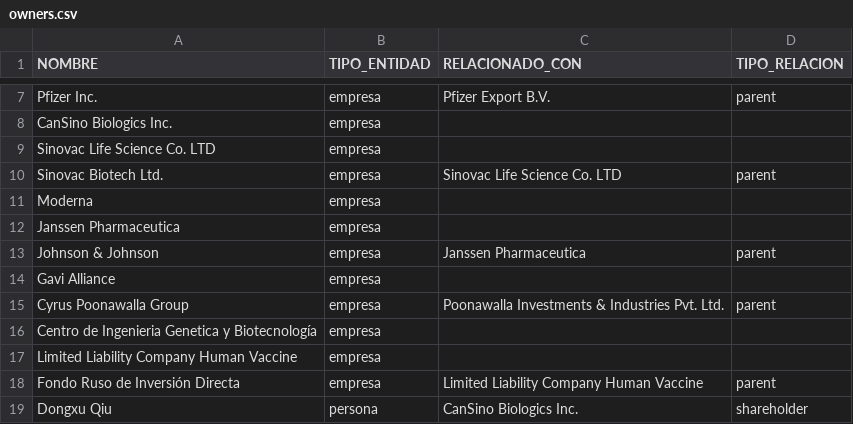
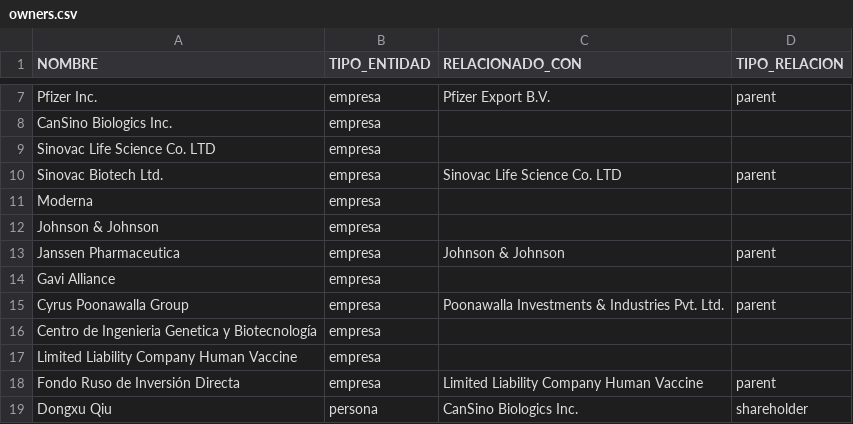
Before and after one commit to ProjectPODER/vacunas-2023, a CSV file: assets/data/owners.csv, drawn as a sheet; only a part is shown, gaps mark what is left out.

Commit message:
Update owners.csv

```diff
--- a/assets/data/owners.csv
+++ b/assets/data/owners.csv
@@ -11,4 +11,4 @@ Sinovac Biotech Ltd.,empresa,Sinovac Life Science Co. LTD,parent
 Moderna,empresa,,
-Janssen Pharmaceutica,empresa,,
-Johnson & Johnson,empresa,Janssen Pharmaceutica,parent
+Johnson & Johnson,empresa,,
+Janssen Pharmaceutica,empresa,Johnson & Johnson,parent
 Gavi Alliance,empresa,,
```
